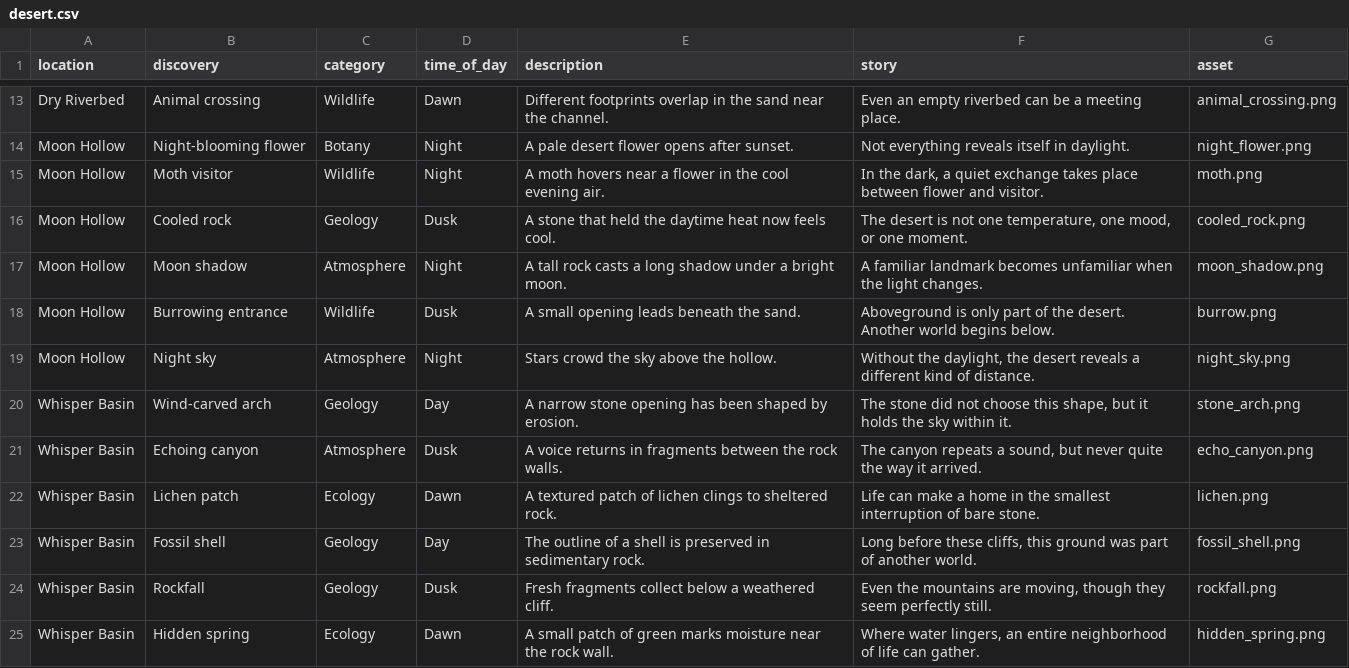
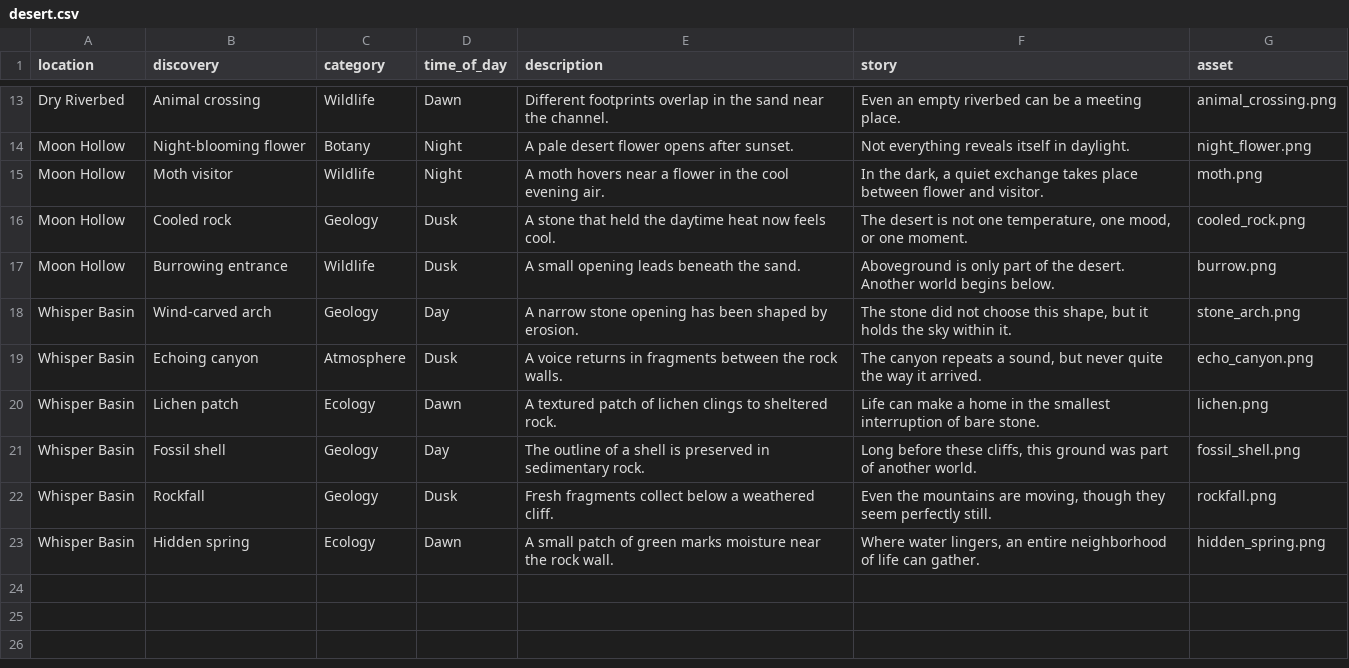
Before and after one commit to liyan-ibrahim/data-assignment, a CSV file: data/desert.csv, drawn as a sheet; only a part is shown, gaps mark what is left out.

```diff
--- a/data/desert.csv
+++ b/data/desert.csv
@@ -16,5 +16,3 @@ Moon Hollow,Moth visitor,Wildlife,Night,A moth hovers near a flower in the cool
 Moon Hollow,Cooled rock,Geology,Dusk,A stone that held the daytime heat now feels cool.,"The desert is not one temperature, one mood, or one moment.",cooled_rock.png
-Moon Hollow,Moon shadow,Atmosphere,Night,A tall rock casts a long shadow under a bright moon.,A familiar landmark becomes unfamiliar when the light changes.,moon_shadow.png
 Moon Hollow,Burrowing entrance,Wildlife,Dusk,A small opening leads beneath the sand.,Aboveground is only part of the desert. Another world begins below.,burrow.png
-Moon Hollow,Night sky,Atmosphere,Night,Stars crowd the sky above the hollow.,"Without the daylight, the desert reveals a different kind of distance.",night_sky.png
 Whisper Basin,Wind-carved arch,Geology,Day,A narrow stone opening has been shaped by erosion.,"The stone did not choose this shape, but it holds the sky within it.",stone_arch.png
```
Also changed, not shown: 26 other files.
